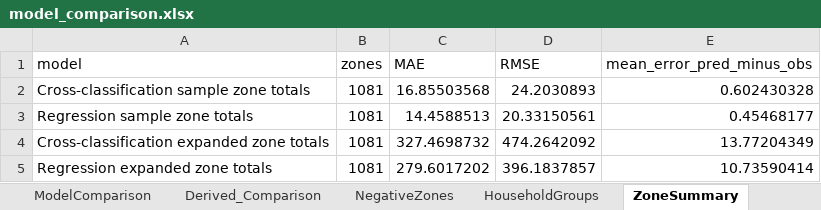
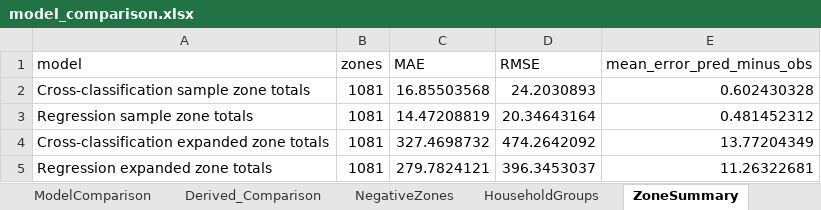
Before and after one commit to kingmartn/trp630termpaper, an Excel workbook: final_outputs/model_comparison.xlsx, sheet ZoneSummary, drawn as a sheet; values as stored, in another font and other column widths than the file's, no borders; the diff names each change by its address in the sheet, - before the commit and + after, or states it on an @@ line.

```diff
--- a/final_outputs/model_comparison.xlsx (sheet ZoneSummary)
+++ b/final_outputs/model_comparison.xlsx (sheet ZoneSummary)
-C3 (MAE): 14.4588513
+C3 (MAE): 14.47208819
-D3 (RMSE): 20.33150561
+D3 (RMSE): 20.34643164
-E3 (mean_error_pred_minus_obs): 0.45468177
+E3 (mean_error_pred_minus_obs): 0.481452312
-C5 (MAE): 279.6017202
+C5 (MAE): 279.7824121
-D5 (RMSE): 396.1837857
+D5 (RMSE): 396.3453037
-E5 (mean_error_pred_minus_obs): 10.73590414
+E5 (mean_error_pred_minus_obs): 11.26322681
```
Also changed, not shown: sheet ZoneComparison, sheet HouseholdGroups, sheet Derived_Comparison, sheet ModelComparison, final_outputs/EDA/Household_EDA_results.xlsx, 42 other files.
